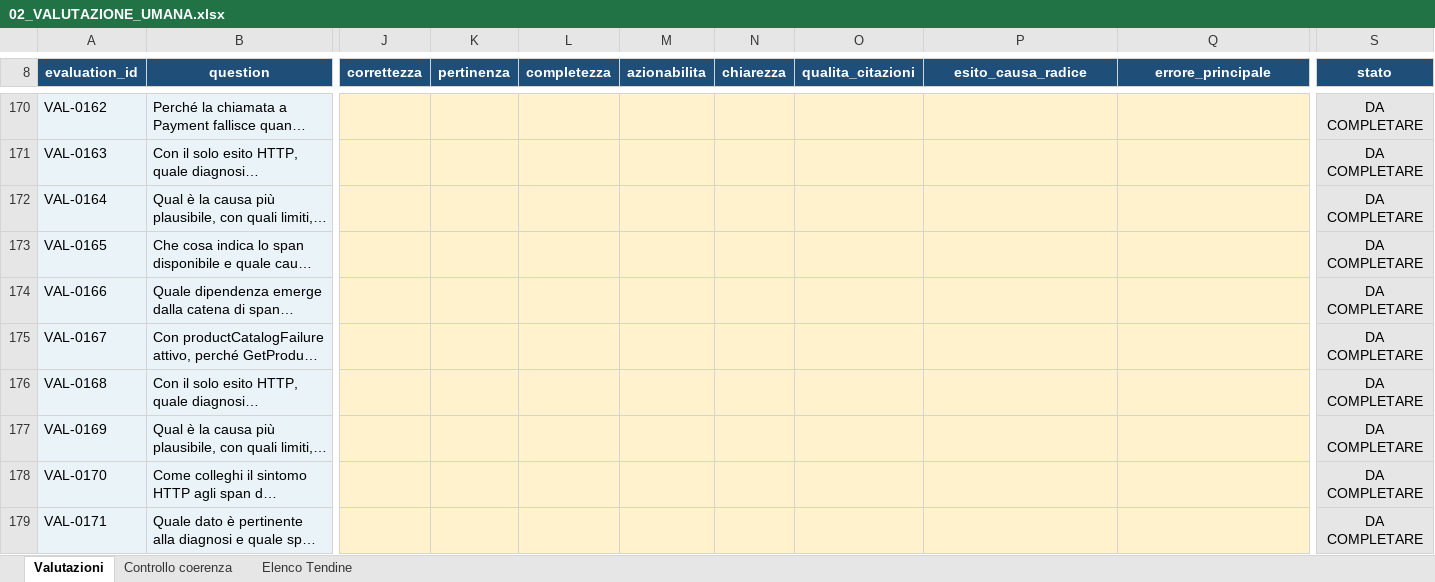
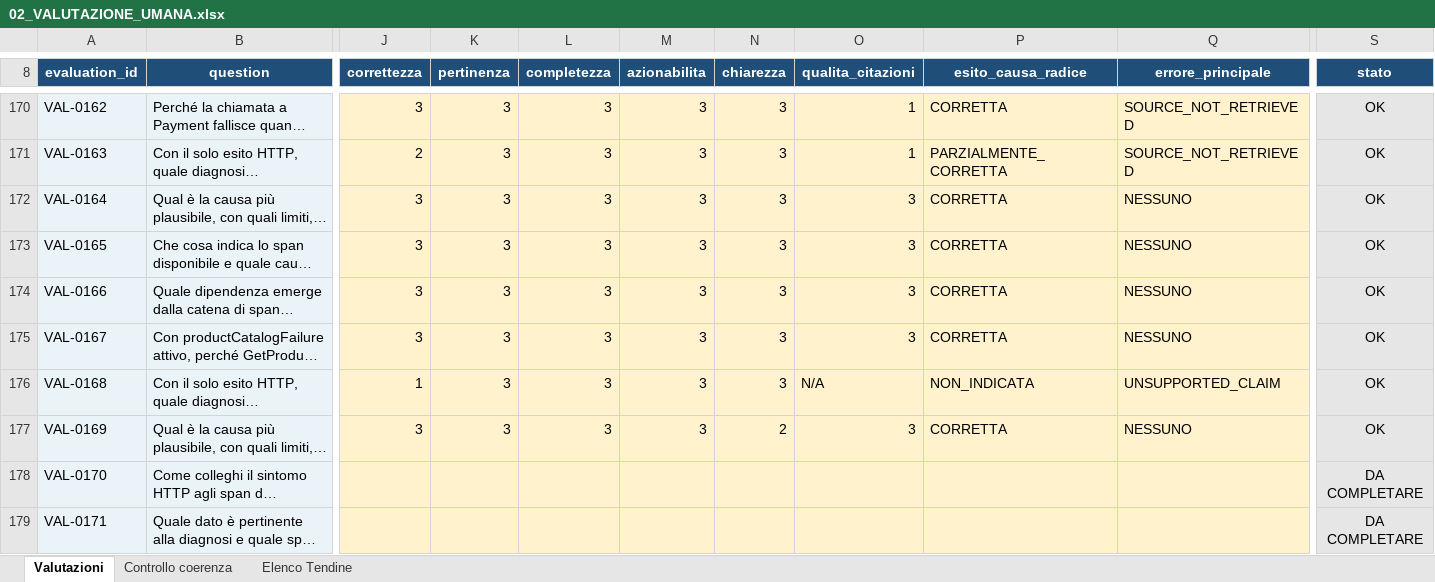
Before and after one commit to cosimomariano/RAG_troubleshooting_assistant, an Excel workbook: thesis_evidence/validazione_umana/02_VALUTAZIONE_UMANA.xlsx, sheet Valutazioni, drawn as a sheet; only a part is shown, gaps mark what is left out; long unchanged cells end in …; values as stored, in another font and other column widths than the file's, no borders; conditional formats not drawn; the diff covers the shown part only; the diff names each change by its address in the sheet, - before the commit and + after, or states it on an @@ line.

```diff
--- a/thesis_evidence/validazione_umana/02_VALUTAZIONE_UMANA.xlsx (sheet Valutazioni)
+++ b/thesis_evidence/validazione_umana/02_VALUTAZIONE_UMANA.xlsx (sheet Valutazioni)
-J170 (correttezza): (empty)
+J170 (correttezza): 3
-K170:K177 (pertinenza): (empty)
+K170:K177 (pertinenza): 3
-L170:L177 (completezza): (empty)
+L170:L177 (completezza): 3
-M170:M177 (azionabilita): (empty)
+M170:M177 (azionabilita): 3
-N170:N176 (chiarezza): (empty)
+N170:N176 (chiarezza): 3
-O170:O171 (qualita_citazioni): (empty)
+O170:O171 (qualita_citazioni): 1
-P170 (esito_causa_radice): (empty)
+P170 (esito_causa_radice): CORRETTA
-Q170:Q171 (errore_principale): (empty)
+Q170:Q171 (errore_principale): SOURCE_NOT_RETRIEVED
-S170:S177 (stato): DA COMPLETARE
+S170:S177 (stato): OK
-J171 (correttezza): (empty)
+J171 (correttezza): 2
-P171 (esito_causa_radice): (empty)
+P171 (esito_causa_radice): PARZIALMENTE_CORRETTA
-J172:J175 (correttezza): (empty)
+J172:J175 (correttezza): 3
-O172:O175 (qualita_citazioni): (empty)
+O172:O175 (qualita_citazioni): 3
-P172:P175 (esito_causa_radice): (empty)
+P172:P175 (esito_causa_radice): CORRETTA
-Q172:Q175 (errore_principale): (empty)
+Q172:Q175 (errore_principale): NESSUNO
-J176 (correttezza): (empty)
+J176 (correttezza): 1
-O176 (qualita_citazioni): (empty)
+O176 (qualita_citazioni): N/A
-P176 (esito_causa_radice): (empty)
+P176 (esito_causa_radice): NON_INDICATA
-Q176 (errore_principale): (empty)
+Q176 (errore_principale): UNSUPPORTED_CLAIM
-J177 (correttezza): (empty)
+J177 (correttezza): 3
-N177 (chiarezza): (empty)
+N177 (chiarezza): 2
-O177 (qualita_citazioni): (empty)
+O177 (qualita_citazioni): 3
-P177 (esito_causa_radice): (empty)
+P177 (esito_causa_radice): CORRETTA
-Q177 (errore_principale): (empty)
+Q177 (errore_principale): NESSUNO
```
Also changed, not shown: 226 edited cells elsewhere in this sheet, 1 other file.
